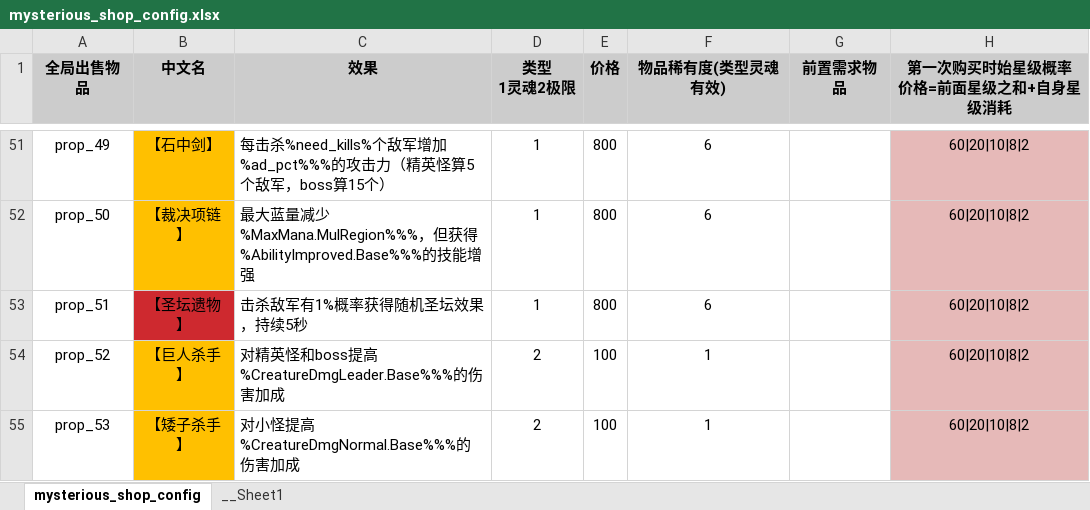
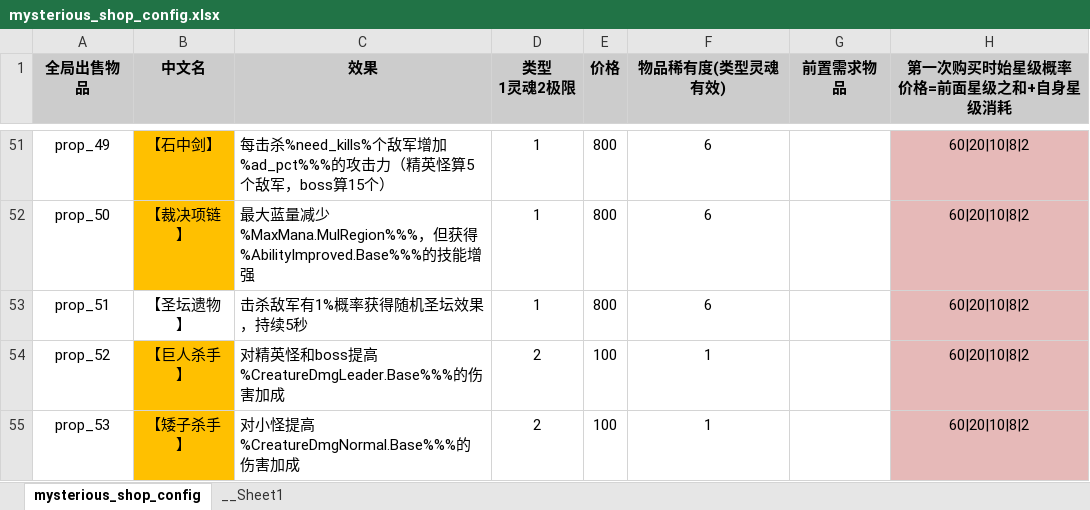
Before and after one commit to YPYT1/nobody, an Excel workbook: excels/config/game/shop/mysterious_shop_config.xlsx, sheet mysterious_shop_config, drawn as a sheet; only a part is shown, gaps mark what is left out; values as stored, in another font and other column widths than the file's, no borders; conditional formats not drawn; the diff names each change by its address in the sheet, - before the commit and + after, or states it on an @@ line.

```diff
--- a/excels/config/game/shop/mysterious_shop_config.xlsx (sheet mysterious_shop_config)
+++ b/excels/config/game/shop/mysterious_shop_config.xlsx (sheet mysterious_shop_config)
-B53 fill: #CE292F
+B53 fill: none
```
Also changed, not shown: excels/config/server/picture/picture_config.xlsx, 17 other files.
